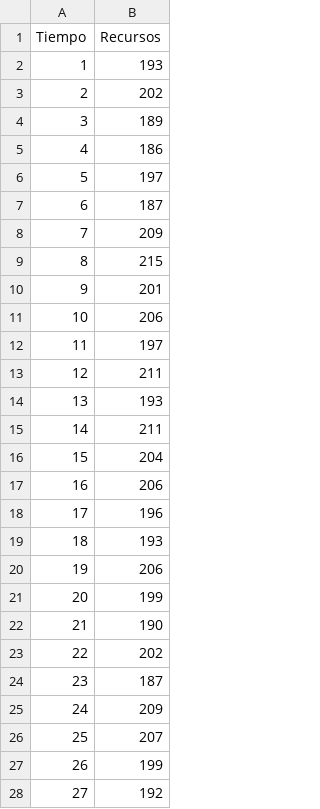
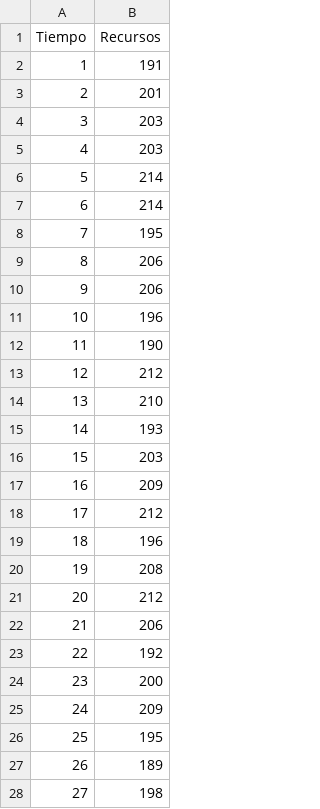
Before and after one commit to michebordoni/repo, a CSV file: Optimización/Proyecto/results/recursos.csv, drawn as a sheet; only a part is shown; the diff covers the shown part only.

```diff
--- a/Optimización/Proyecto/results/recursos.csv
+++ b/Optimización/Proyecto/results/recursos.csv
@@ -1,28 +1,28 @@
 Tiempo;Recursos
-1;193
-2;202
-3;189
-4;186
-5;197
-6;187
-7;209
-8;215
-9;201
-10;206
-11;197
-12;211
-13;193
-14;211
-15;204
-16;206
-17;196
-18;193
-19;206
-20;199
-21;190
-22;202
-23;187
+1;191
+2;201
+3;203
+4;203
+5;214
+6;214
+7;195
+8;206
+9;206
+10;196
+11;190
+12;212
+13;210
+14;193
+15;203
+16;209
+17;212
+18;196
+19;208
+20;212
+21;206
+22;192
+23;200
 24;209
-25;207
-26;199
-27;192
+25;195
+26;189
+27;198
```
Also changed, not shown: 61 edited cells elsewhere in this file, Optimización/Proyecto/results/preferencias.csv, Optimización/Proyecto/results/tiemposviviendas.csv, 4 other files.
